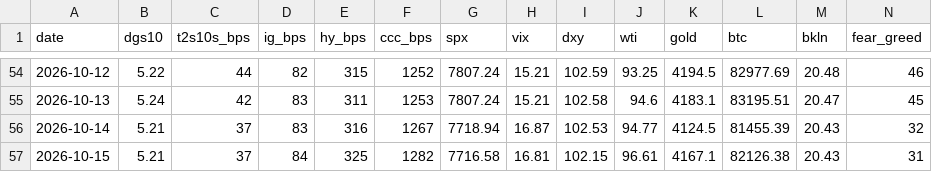
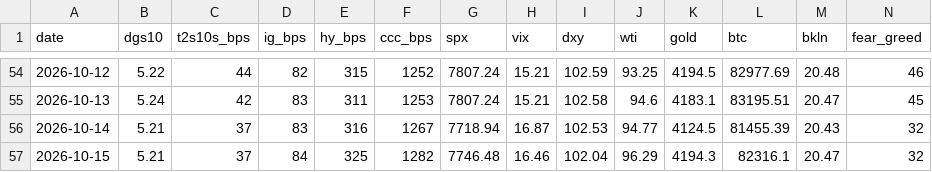
Before and after one commit to liamshields4/terminal, a CSV file: history/daily.csv, drawn as a sheet; only a part is shown, gaps mark what is left out.

```diff
--- a/history/daily.csv
+++ b/history/daily.csv
@@ -56,2 +56,2 @@ date,dgs10,t2s10s_bps,ig_bps,hy_bps,ccc_bps,spx,vix,dxy,wti,gold,btc,bkln,fear_g
 2026-10-14,5.21,37,83,316,1267,7718.94,16.87,102.53,94.77,4124.5,81455.39,20.43,32
-2026-10-15,5.21,37,84,325,1282,7716.58,16.81,102.15,96.61,4167.1,82126.38,20.43,31
+2026-10-15,5.21,37,84,325,1282,7746.48,16.46,102.04,96.29,4194.3,82316.1,20.47,32
```
Also changed, not shown: 1 other file.
